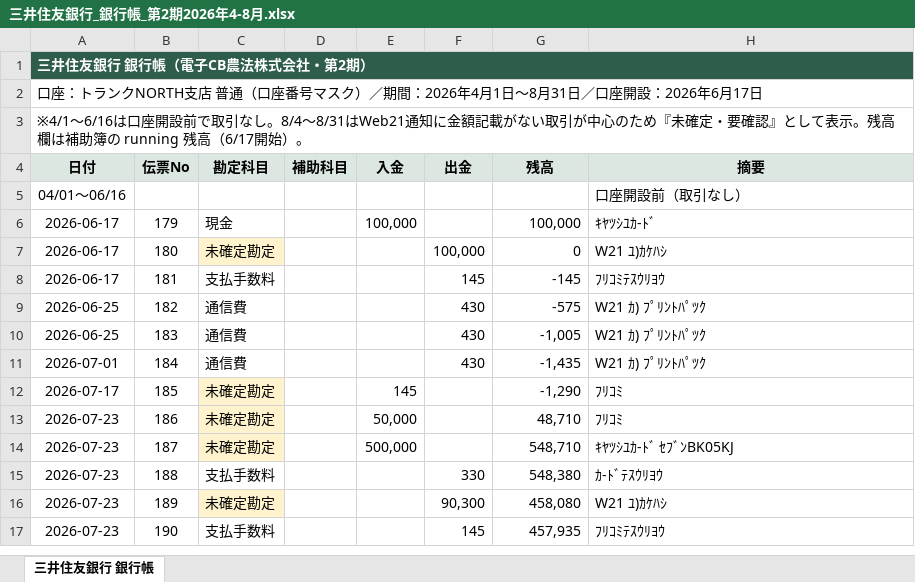
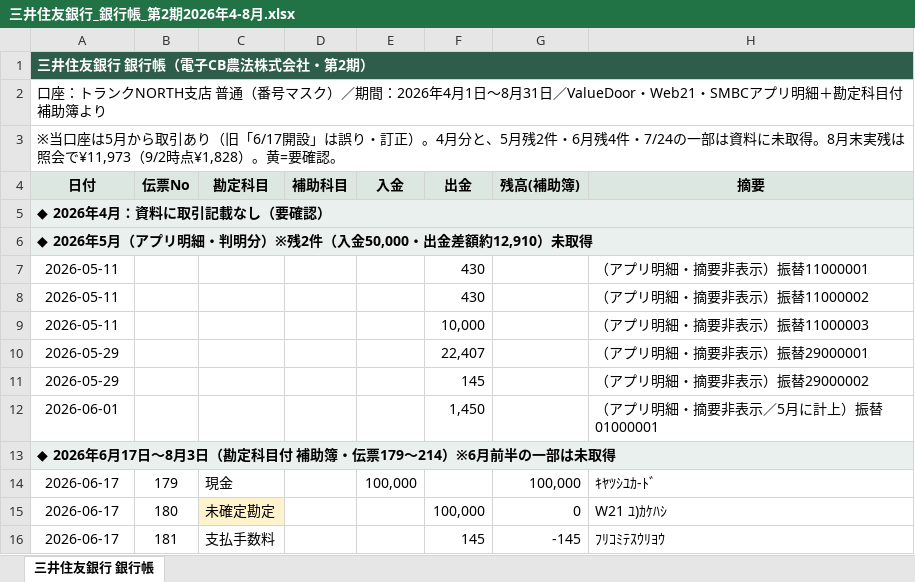
Before and after one commit to tosinariy0918/Private, an Excel workbook: company/secretary/経理/銀行帳/三井住友銀行_銀行帳_第2期2026年4-8月.xlsx, sheet 三井住友銀行 銀行帳, drawn as a sheet; only a part is shown; the shorter side is filled out with more unchanged rows; values as stored, in another font and other column widths than the file's, no borders; removed rows and columns are numbered as before the commit, all else as after; the diff covers the shown part only; the diff names each change by its address in the sheet, - before the commit and + after, or states it on an @@ line.

```diff
--- a/company/secretary/経理/銀行帳/三井住友銀行_銀行帳_第2期2026年4-8月.xlsx (sheet 三井住友銀行 銀行帳)
+++ b/company/secretary/経理/銀行帳/三井住友銀行_銀行帳_第2期2026年4-8月.xlsx (sheet 三井住友銀行 銀行帳)
-A2 (日付): …普通（口座番号マスク）／期間：2026年4月1日〜8月31日／口座開設：2026年6月17日
+A2 (日付): …普通（番号マスク）／期間：2026年4月1日〜8月31日／ValueDoor・Web21・SMBCアプリ明細＋勘定科目付補助簿より
-A3 (日付): ※4/1〜6/16は口座開設前で取引なし。8/4〜8/31はWeb21通知に金額記載がない取引が中心のため『未確定・要確認』として表示。残高欄は補助簿の running 残高（6/17開始）。
+A3 (日付): ※当口座は5月から取引あり（旧「6/17開設」は誤り・訂正）。4月分と、5月残2件・6月残4件・7/24の一部は資料に未取得。8月末実残は照会で¥11,973（9/2時点¥1,828）。黄=要確認。
-G4: 残高
+G4: 残高(補助簿)
-row 5: 04/01〜06/16 |  |  |  |  |  |  | 口座開設前（取引なし）
+row 5: ◆ 2026年4月：資料に取引記載なし（要確認）
+row 6: ◆ 2026年5月（アプリ明細・判明分）※残2件（入金50,000・出金差額約12,910）未取得
+row 7: 2026-05-11 |  |  |  |  | 430 |  | （アプリ明細・摘要非表示）振替11000001
+row 8: 2026-05-11 |  |  |  |  | 430 |  | （アプリ明細・摘要非表示）振替11000002
+row 9: 2026-05-11 |  |  |  |  | 10,000 |  | （アプリ明細・摘要非表示）振替11000003
+row 10: 2026-05-29 |  |  |  |  | 22,407 |  | （アプリ明細・摘要非表示）振替29000001
+row 11: 2026-05-29 |  |  |  |  | 145 |  | （アプリ明細・摘要非表示）振替29000002
+row 12: 2026-06-01 |  |  |  |  | 1,450 |  | （アプリ明細・摘要非表示／5月に計上）振替01000001
+row 13: ◆ 2026年6月17日〜8月3日（勘定科目付 補助簿・伝票179〜214）※6月前半の一部は未取得
```
Also changed, not shown: 11 added rows, 5 removed rows, 12 edited cells and cell formats elsewhere in this sheet.
